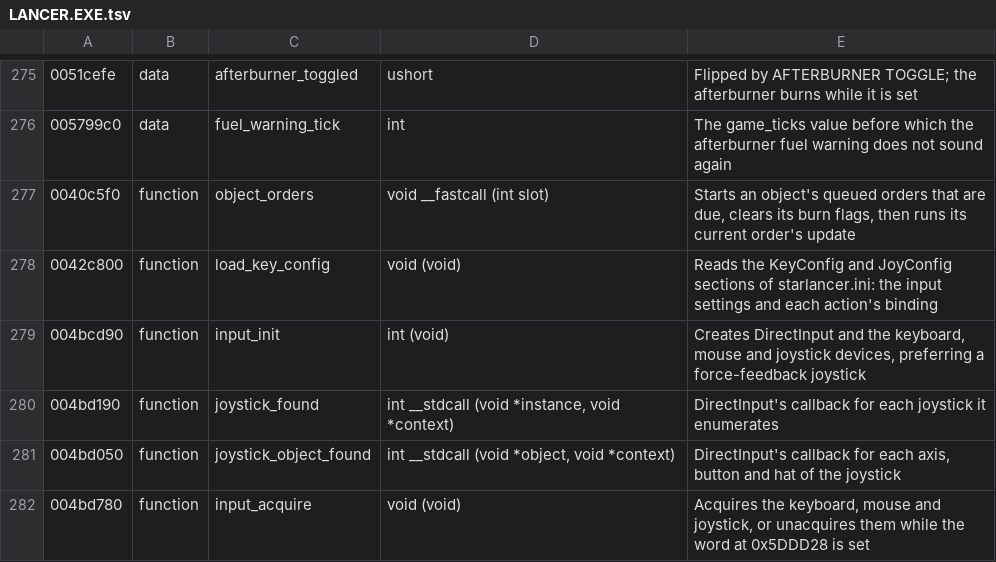
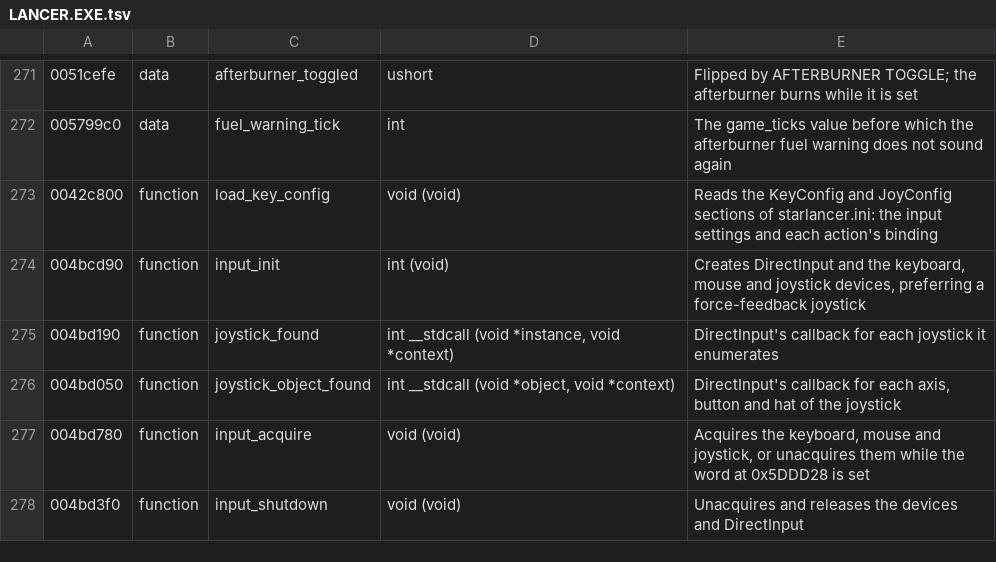
Before and after one commit to vdmkenny/openreliant, a TSV file: ghidra/names/LANCER.EXE.tsv, drawn as a sheet; only a part is shown, gaps mark what is left out; the shorter side is filled out with more unchanged rows; the diff covers the shown part only.

Commit message:
Read the order system: what objects are told to do
An object keeps a stack of up to 20 orders, the current one on top.
order_groups (0x4E06E0) holds the 70 orders in three groups by hundred,
each with init, update and exit routines, flags and a priority;
object_orders runs the current one, order_push and order_pop manage the
stack, order_retaliate turns ships on their attackers, and orders from
other players wait in a queue for their frame.

tablegen transcribes the table into src/formats/orders.zig (make
order-tables), with the Order enum and a comptime check that the groups
tile the table; ghidragen names every order routine from it, which also
creates the 88 routines Ghidra had never made functions. The flag bits
are a packed struct, the target kind an enum checked against the
mission's object kinds at compile time. docs/engine/orders.md describes
it all.

The per-frame work runs every object's orders, so the player's controls
run once a frame as well as once a step: the controls and loop pages now
say so. The joystick's axis flags become one JoystickAxes struct.

```diff
--- a/ghidra/names/LANCER.EXE.tsv
+++ b/ghidra/names/LANCER.EXE.tsv
@@ -276,3 +272,2 @@
 005799c0	data	fuel_warning_tick	int	The game_ticks value before which the afterburner fuel warning does not sound again
-0040c5f0	function	object_orders	void __fastcall (int slot)	Starts an object's queued orders that are due, clears its burn flags, then runs its current order's update
 0042c800	function	load_key_config	void (void)	Reads the KeyConfig and JoyConfig sections of starlancer.ini: the input settings and each action's binding
```
Also changed, not shown: 17 added rows, 4 removed rows and 3 edited cells elsewhere in this file, 20 other files.
